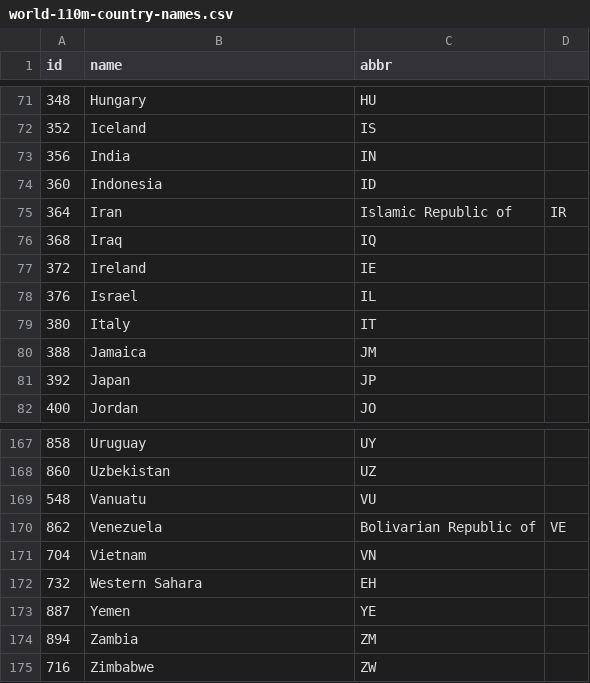
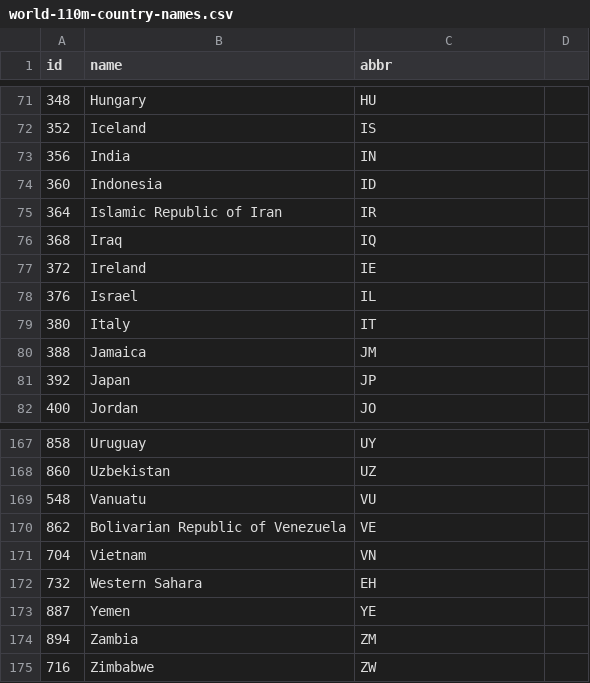
Before and after one commit to FortyIX/filesStorage, a CSV file: world-110m-country-names.csv, drawn as a sheet; only a part is shown, gaps mark what is left out.

Commit message:
Update world-110m-country-names.csv

```diff
--- a/world-110m-country-names.csv
+++ b/world-110m-country-names.csv
@@ -74,3 +74,3 @@ id,name,abbr
 360,	Indonesia, ID
-364,	Iran, Islamic Republic of, IR
+364,	Islamic Republic of Iran, IR
 368,	Iraq,  IQ
@@ -169,3 +169,3 @@ id,name,abbr
 548,	Vanuatu, VU
-862,	Venezuela, Bolivarian Republic of, VE
+862,	Bolivarian Republic of Venezuela, VE
 704,	Vietnam, VN
```
